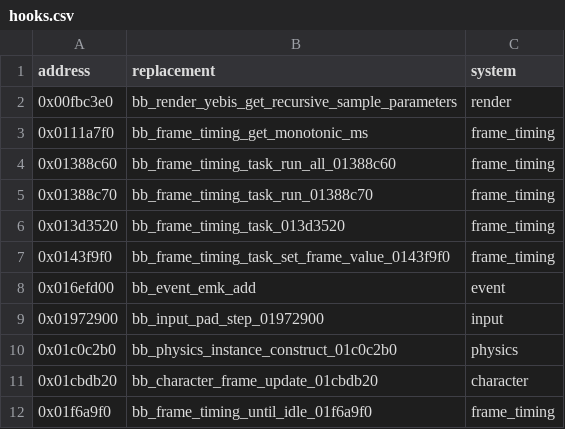
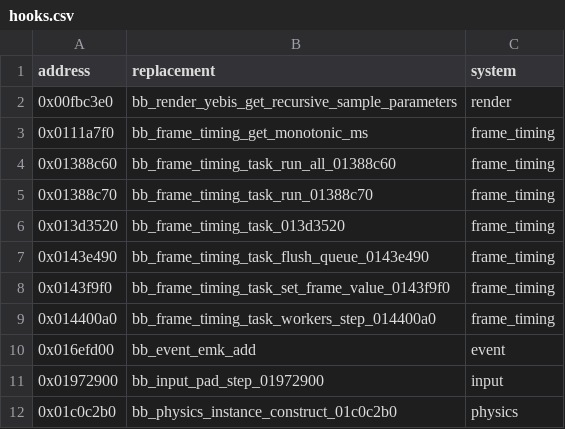
Before and after one commit to Yharnam-Hunters/Paleblood, a CSV file: game/hooks.csv, drawn as a sheet; only a part is shown; the shorter side is filled out with more unchanged rows; the diff names each change by its address in the sheet, - before the commit and + after, or states it on an @@ line.

```diff
--- a/game/hooks.csv
+++ b/game/hooks.csv
+row 7: 0x0143e490 | bb_frame_timing_task_flush_queue_0143e490 | frame_timing
+row 9: 0x014400a0 | bb_frame_timing_task_workers_step_014400a0 | frame_timing
```
Also changed, not shown: symbols/functions.csv, 5 other files.
